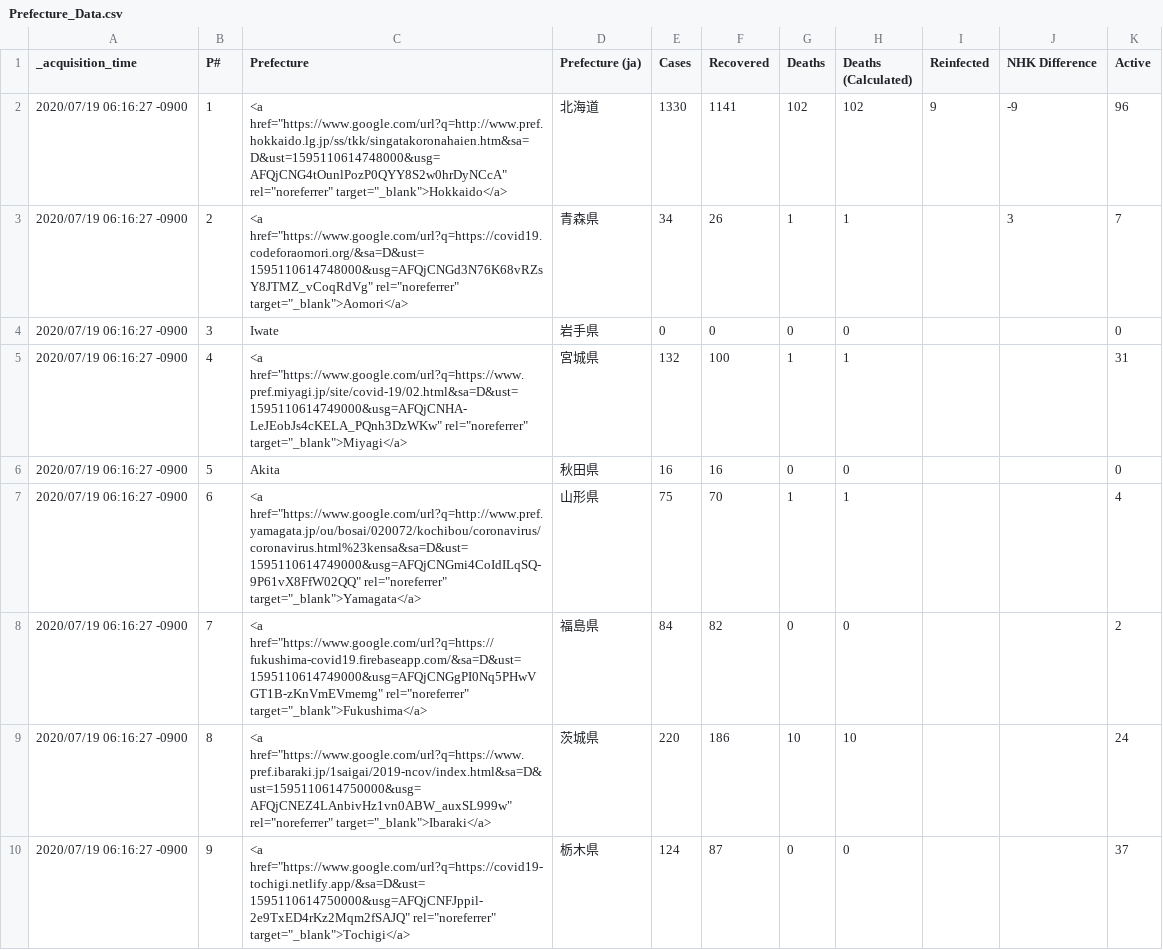
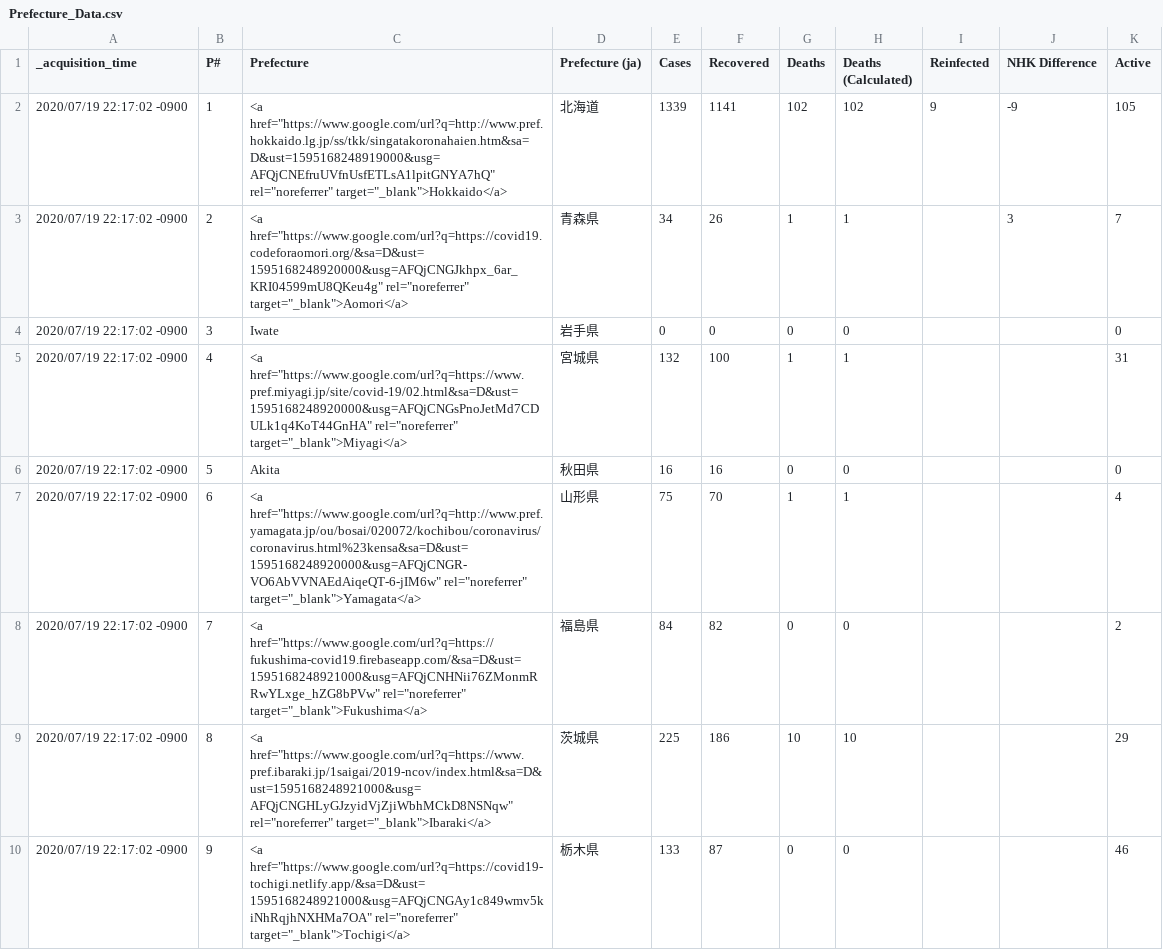
Before and after one commit to s-yamano/Splunk-COVID19-Japan, a CSV file: covid19-japan/lookups/Prefecture_Data.csv, drawn as a sheet; only a part is shown; the diff covers the shown part only.

```diff
--- a/covid19-japan/lookups/Prefecture_Data.csv
+++ b/covid19-japan/lookups/Prefecture_Data.csv
@@ -1,10 +1,10 @@
 "_acquisition_time","P#","Prefecture","Prefecture (ja)","Cases","Recovered","Deaths","Deaths (Calculated)","Reinfected","NHK Difference","Active"
-"2020/07/19 06:16:27 -0900","1","<a href=""https://www.google.com/url?q=http://www.pref.hokkaido.lg.jp/ss/tkk/singatakoronahaien.htm&sa=D&ust=1595110614748000&usg=AFQjCNG4tOunlPozP0QYY8S2w0hrDyNCcA"" rel=""noreferrer"" target=""_blank"">Hokkaido</a>","北海道","1330","1141","102","102","9","-9","96"
-"2020/07/19 06:16:27 -0900","2","<a href=""https://www.google.com/url?q=https://covid19.codeforaomori.org/&sa=D&ust=1595110614748000&usg=AFQjCNGd3N76K68vRZsY8JTMZ_vCoqRdVg"" rel=""noreferrer"" target=""_blank"">Aomori</a>","青森県","34","26","1","1","","3","7"
-"2020/07/19 06:16:27 -0900","3","Iwate","岩手県","0","0","0","0","","","0"
-"2020/07/19 06:16:27 -0900","4","<a href=""https://www.google.com/url?q=https://www.pref.miyagi.jp/site/covid-19/02.html&sa=D&ust=1595110614749000&usg=AFQjCNHA-LeJEobJs4cKELA_PQnh3DzWKw"" rel=""noreferrer"" target=""_blank"">Miyagi</a>","宮城県","132","100","1","1","","","31"
-"2020/07/19 06:16:27 -0900","5","Akita","秋田県","16","16","0","0","","","0"
-"2020/07/19 06:16:27 -0900","6","<a href=""https://www.google.com/url?q=http://www.pref.yamagata.jp/ou/bosai/020072/kochibou/coronavirus/coronavirus.html%23kensa&sa=D&ust=1595110614749000&usg=AFQjCNGmi4CoIdILqSQ-9P61vX8FfW02QQ"" rel=""noreferrer"" target=""_blank"">Yamagata</a>","山形県","75","70","1","1","","","4"
-"2020/07/19 06:16:27 -0900","7","<a href=""https://www.google.com/url?q=https://fukushima-covid19.firebaseapp.com/&sa=D&ust=1595110614749000&usg=AFQjCNGgPI0Nq5PHwVGT1B-zKnVmEVmemg"" rel=""noreferrer"" target=""_blank"">Fukushima</a>","福島県","84","82","0","0","","","2"
-"2020/07/19 06:16:27 -0900","8","<a href=""https://www.google.com/url?q=https://www.pref.ibaraki.jp/1saigai/2019-ncov/index.html&sa=D&ust=1595110614750000&usg=AFQjCNEZ4LAnbivHz1vn0ABW_auxSL999w"" rel=""noreferrer"" target=""_blank"">Ibaraki</a>","茨城県","220","186","10","10","","","24"
-"2020/07/19 06:16:27 -0900","9","<a href=""https://www.google.com/url?q=https://covid19-tochigi.netlify.app/&sa=D&ust=1595110614750000&usg=AFQjCNFJppil-2e9TxED4rKz2Mqm2fSAJQ"" rel=""noreferrer"" target=""_blank"">Tochigi</a>","栃木県","124","87","0","0","","","37"
+"2020/07/19 22:17:02 -0900","1","<a href=""https://www.google.com/url?q=http://www.pref.hokkaido.lg.jp/ss/tkk/singatakoronahaien.htm&sa=D&ust=1595168248919000&usg=AFQjCNEfruUVfnUsfETLsA1lpitGNYA7hQ"" rel=""noreferrer"" target=""_blank"">Hokkaido</a>","北海道","1339","1141","102","102","9","-9","105"
+"2020/07/19 22:17:02 -0900","2","<a href=""https://www.google.com/url?q=https://covid19.codeforaomori.org/&sa=D&ust=1595168248920000&usg=AFQjCNGJkhpx_6ar_KRI04599mU8QKeu4g"" rel=""noreferrer"" target=""_blank"">Aomori</a>","青森県","34","26","1","1","","3","7"
+"2020/07/19 22:17:02 -0900","3","Iwate","岩手県","0","0","0","0","","","0"
+"2020/07/19 22:17:02 -0900","4","<a href=""https://www.google.com/url?q=https://www.pref.miyagi.jp/site/covid-19/02.html&sa=D&ust=1595168248920000&usg=AFQjCNGsPnoJetMd7CDULk1q4KoT44GnHA"" rel=""noreferrer"" target=""_blank"">Miyagi</a>","宮城県","132","100","1","1","","","31"
+"2020/07/19 22:17:02 -0900","5","Akita","秋田県","16","16","0","0","","","0"
+"2020/07/19 22:17:02 -0900","6","<a href=""https://www.google.com/url?q=http://www.pref.yamagata.jp/ou/bosai/020072/kochibou/coronavirus/coronavirus.html%23kensa&sa=D&ust=1595168248920000&usg=AFQjCNGR-VO6AbVVNAEdAiqeQT-6-jIM6w"" rel=""noreferrer"" target=""_blank"">Yamagata</a>","山形県","75","70","1","1","","","4"
+"2020/07/19 22:17:02 -0900","7","<a href=""https://www.google.com/url?q=https://fukushima-covid19.firebaseapp.com/&sa=D&ust=1595168248921000&usg=AFQjCNHNii76ZMonmRRwYLxge_hZG8bPVw"" rel=""noreferrer"" target=""_blank"">Fukushima</a>","福島県","84","82","0","0","","","2"
+"2020/07/19 22:17:02 -0900","8","<a href=""https://www.google.com/url?q=https://www.pref.ibaraki.jp/1saigai/2019-ncov/index.html&sa=D&ust=1595168248921000&usg=AFQjCNGHLyGJzyidVjZjiWbhMCkD8NSNqw"" rel=""noreferrer"" target=""_blank"">Ibaraki</a>","茨城県","225","186","10","10","","","29"
+"2020/07/19 22:17:02 -0900","9","<a href=""https://www.google.com/url?q=https://covid19-tochigi.netlify.app/&sa=D&ust=1595168248921000&usg=AFQjCNGAy1c849wmv5kiNhRqjhNXHMa7OA"" rel=""noreferrer"" target=""_blank"">Tochigi</a>","栃木県","133","87","0","0","","","46"
```
Also changed, not shown: 114 edited cells elsewhere in this file, covid19-japan/lookups/Sum_By_Day.csv, covid19-japan/lookups/covid19japan_daily_summary.csv, 13 other files.
